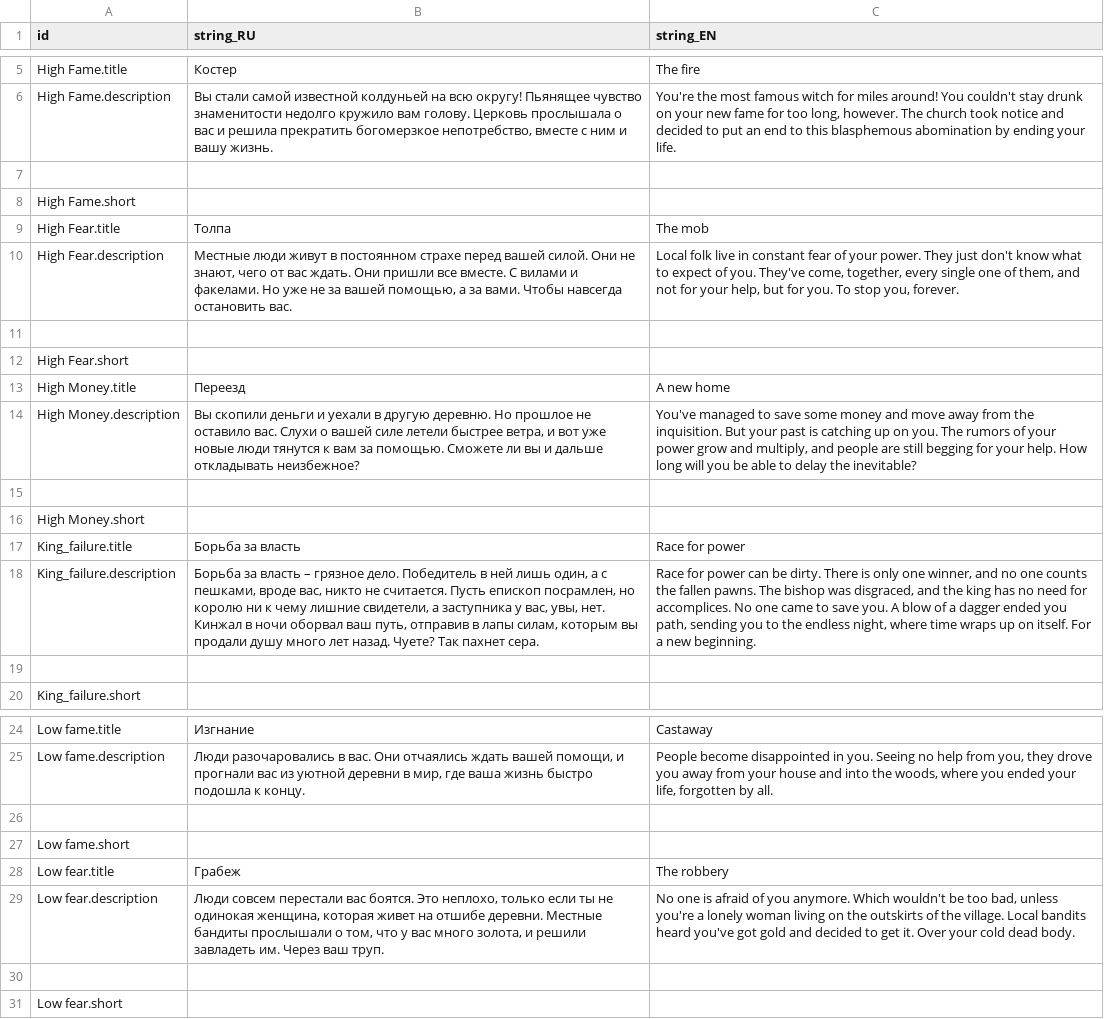
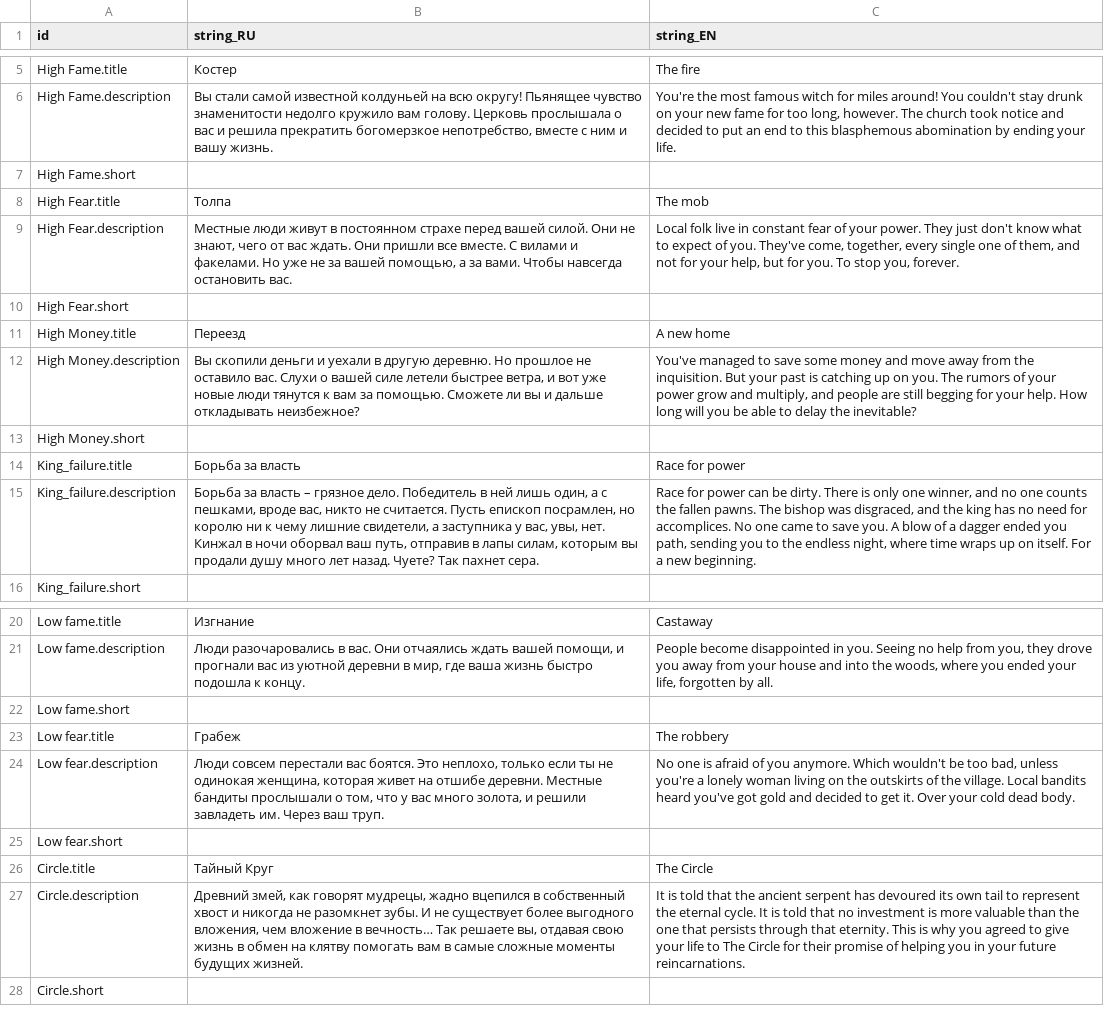
Before and after one commit to MoreenTissedy/LudumDare50, a CSV file: Cauldron/Assets/Localize/Endings.csv, drawn as a sheet; only a part is shown, gaps mark what is left out; removed rows and columns are numbered as before the commit, all else as after; the diff names each change by its address in the sheet, - before the commit and + after, or states it on an @@ line.

```diff
--- a/Cauldron/Assets/Localize/Endings.csv
+++ b/Cauldron/Assets/Localize/Endings.csv
-row 7: (empty)
-row 11: (empty)
-row 15: (empty)
-row 19: (empty)
-row 26: (empty)
-row 30: (empty)
+row 26: Circle.title | Тайный Круг | The Circle
+row 27: Circle.description | Древний змей, как говорят мудрецы, жадно вцепился в собственный хвост и никогда не разомкнет зубы. И не существует более выгодного вложения, чем вложение в вечность… Так решаете вы, отдавая свою жизнь в обмен на клятву помогать вам в самые сложные моменты будущих жизней. | It is told that the ancient serpent has devoured its own tail to represent the eternal cycle. It is told that no investment is more valuable than the one that persists through that eternity. This is why you agreed to give your life to The Circle for their promise of helping you in your future reincarnations.
+row 28: Circle.short
```
Also changed, not shown: Cauldron/Assets/Localize/Cards.csv, 29 other files.
